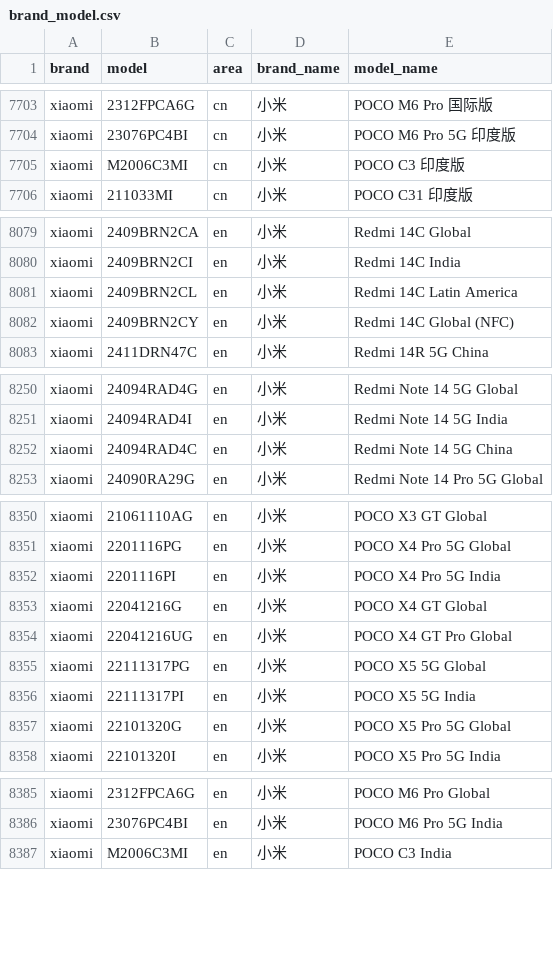
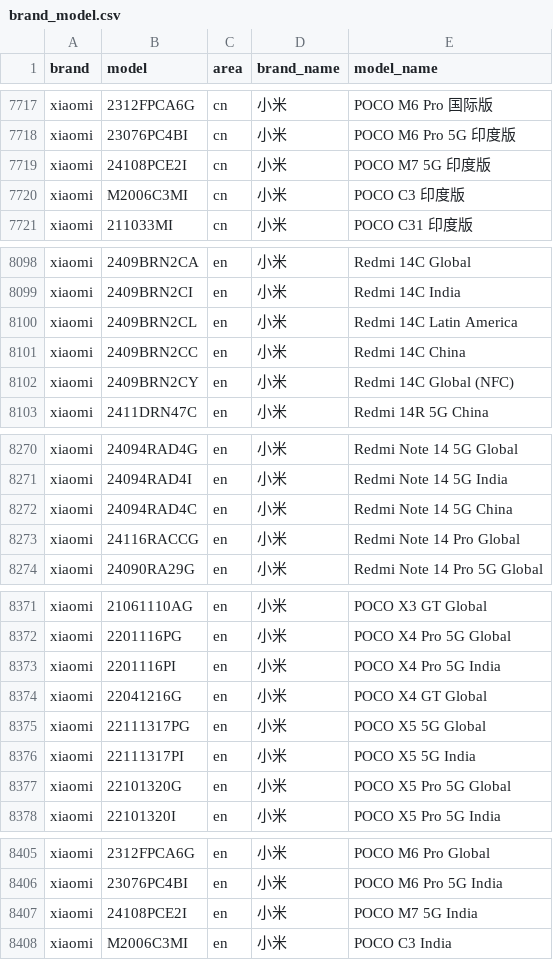
Before and after one commit to jantacy/mobilemodels, a CSV file: brand_model.csv, drawn as a sheet; only a part is shown, gaps mark what is left out; the diff covers the shown part only.

```diff
--- a/brand_model.csv
+++ b/brand_model.csv
@@ -7704,2 +7718,3 @@ xiaomi,2312FPCA6G,cn,小米, POCO M6 Pro 国际版
 xiaomi,23076PC4BI,cn,小米, POCO M6 Pro 5G 印度版
+xiaomi,24108PCE2I,cn,小米, POCO M7 5G 印度版
 xiaomi,M2006C3MI,cn,小米, POCO C3 印度版
@@ -8081,2 +8100,3 @@ xiaomi,2409BRN2CI,en,小米, Redmi 14C India
 xiaomi,2409BRN2CL,en,小米, Redmi 14C Latin America
+xiaomi,2409BRN2CC,en,小米, Redmi 14C China
 xiaomi,2409BRN2CY,en,小米, Redmi 14C Global (NFC)
@@ -8252,2 +8272,3 @@ xiaomi,24094RAD4I,en,小米, Redmi Note 14 5G India
 xiaomi,24094RAD4C,en,小米, Redmi Note 14 5G China
+xiaomi,24116RACCG,en,小米, Redmi Note 14 Pro Global
 xiaomi,24090RA29G,en,小米, Redmi Note 14 Pro 5G Global
@@ -8353,3 +8374,2 @@ xiaomi,2201116PI,en,小米, POCO X4 Pro 5G India
 xiaomi,22041216G,en,小米, POCO X4 GT Global
-xiaomi,22041216UG,en,小米, POCO X4 GT Pro Global
 xiaomi,22111317PG,en,小米, POCO X5 5G Global
@@ -8386,2 +8406,3 @@ xiaomi,2312FPCA6G,en,小米, POCO M6 Pro Global
 xiaomi,23076PC4BI,en,小米, POCO M6 Pro 5G India
+xiaomi,24108PCE2I,en,小米, POCO M7 5G India
 xiaomi,M2006C3MI,en,小米, POCO C3 India
```
Also changed, not shown: 24 added rows and 1 removed row elsewhere in this file, 1 other file.
